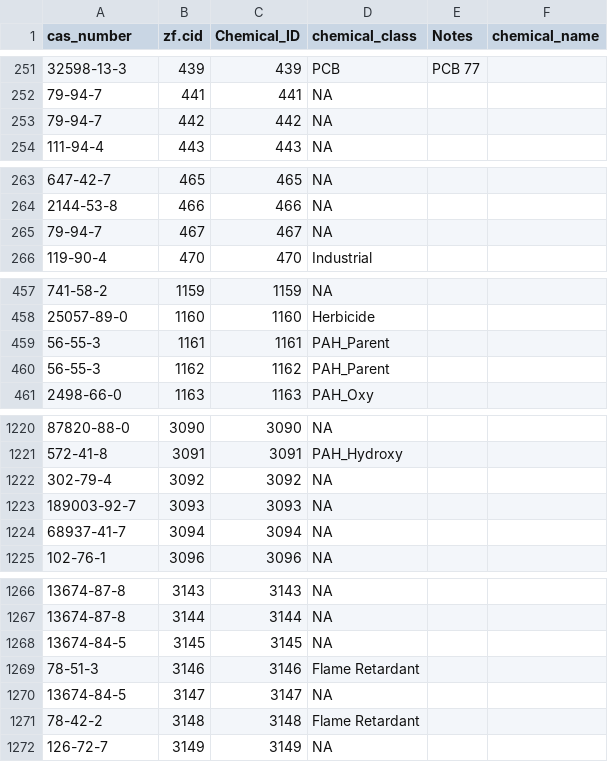
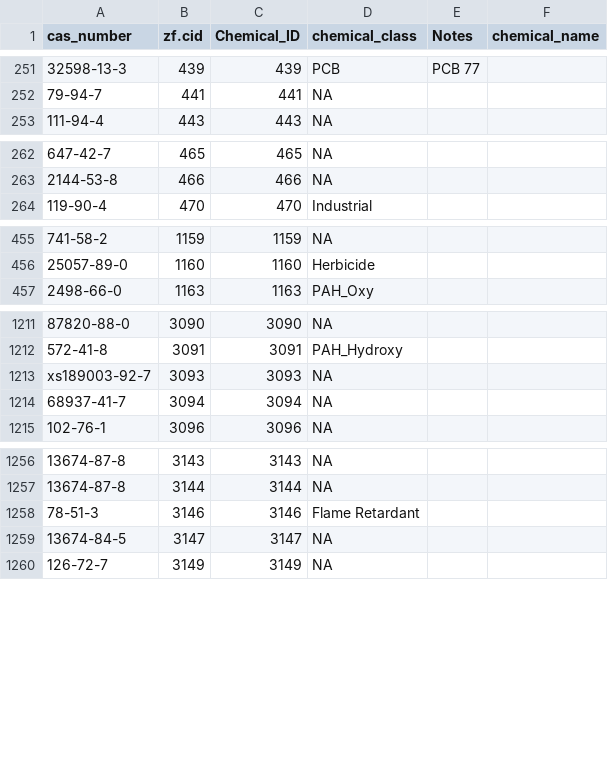
Before and after one commit to PNNL-CompBio/srpAnalytics, a CSV file: data/chemicalIdMapping.csv, drawn as a sheet; only a part is shown, gaps mark what is left out; removed rows and columns are numbered as before the commit, all else as after; the diff covers the shown part only; the diff names each change by its address in the sheet, - before the commit and + after, or states it on an @@ line.

Commit message:
removed duplicates from mapping file

```diff
--- a/data/chemicalIdMapping.csv
+++ b/data/chemicalIdMapping.csv
-row 253: 79-94-7 | 442 | 442 | NA
-row 265: 79-94-7 | 467 | 467 | NA
-row 459: 56-55-3 | 1161 | 1161 | PAH_Parent
-row 460: 56-55-3 | 1162 | 1162 | PAH_Parent
-row 1222: 302-79-4 | 3092 | 3092 | NA
-A1213 (cas_number): 189003-92-7
+A1213 (cas_number): xs189003-92-7
-row 1268: 13674-84-5 | 3145 | 3145 | NA
-row 1271: 78-42-2 | 3148 | 3148 | Flame Retardant
```
Also changed, not shown: 5 removed rows elsewhere in this file.
